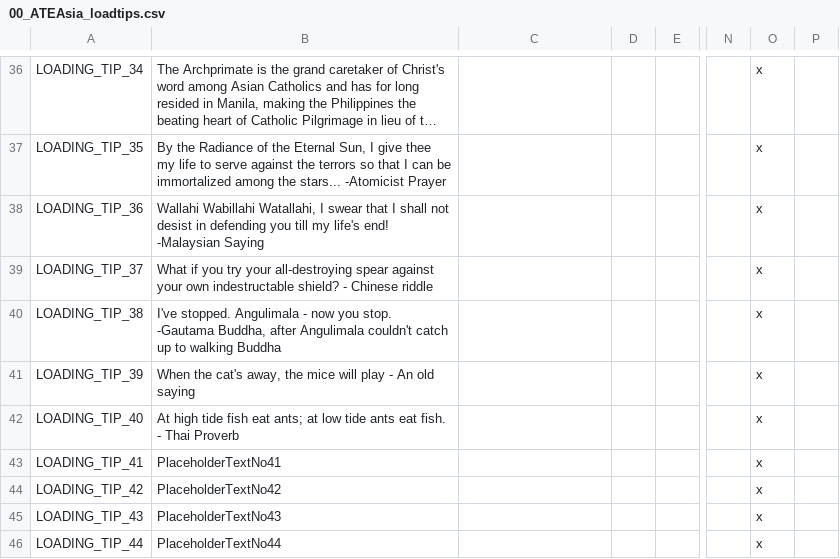
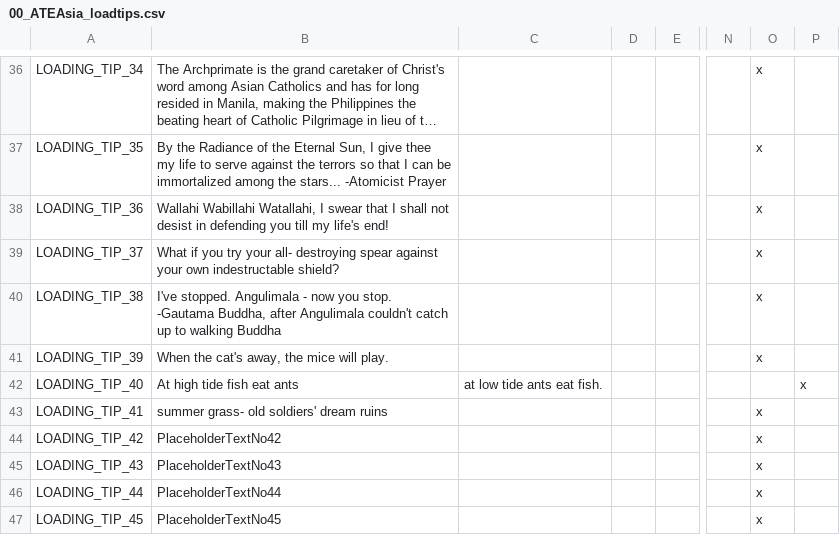
Before and after one commit to derdang/posttoyo, a CSV file: After the End Orientalis/localisation/00_ATEAsia_loadtips.csv, drawn as a sheet; only a part is shown, gaps mark what is left out; the shorter side is filled out with more unchanged rows; long unchanged cells end in …; the diff covers the shown part only; the diff names each change by its address in the sheet, - before the commit and + after, or states it on an @@ line.

```diff
--- a/After the End Orientalis/localisation/00_ATEAsia_loadtips.csv
+++ b/After the End Orientalis/localisation/00_ATEAsia_loadtips.csv
-B38: …life's end! -Malaysian Saying
+B38: …life's end!
-B39: …try your all-destroying spear against your own indestructable shield? - Chinese riddle
+B39: …try your all- destroying spear against your own indestructable shield?
-B41: …mice will play - An old saying
+B41: …mice will play.
-B42: …fish eat ants; at low tide ants eat fish. - Thai Proverb
+B42: …fish eat ants
-C42: (empty)
+C42: at low tide ants eat fish.
-O42: x
+O42: (empty)
-P42: (empty)
+P42: x
-B43: PlaceholderTextNo41
+B43: summer grass- old soldiers' dream ruins
```
Also changed, not shown: 22 edited cells elsewhere in this file.
